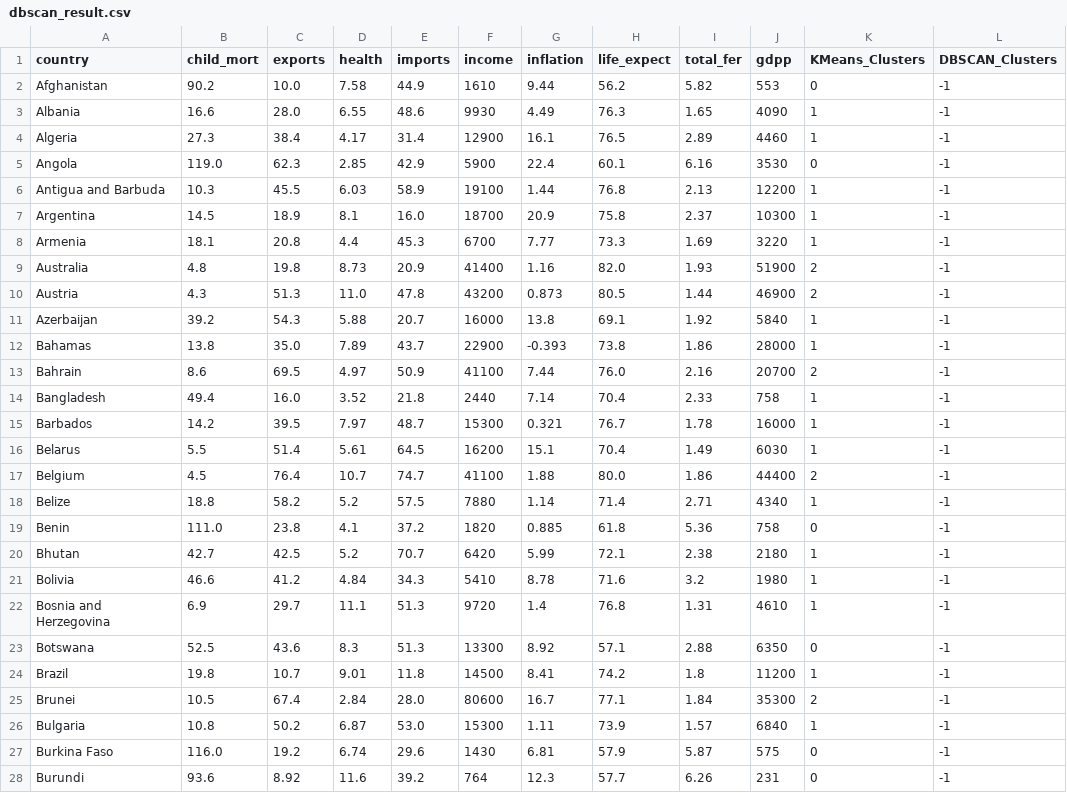
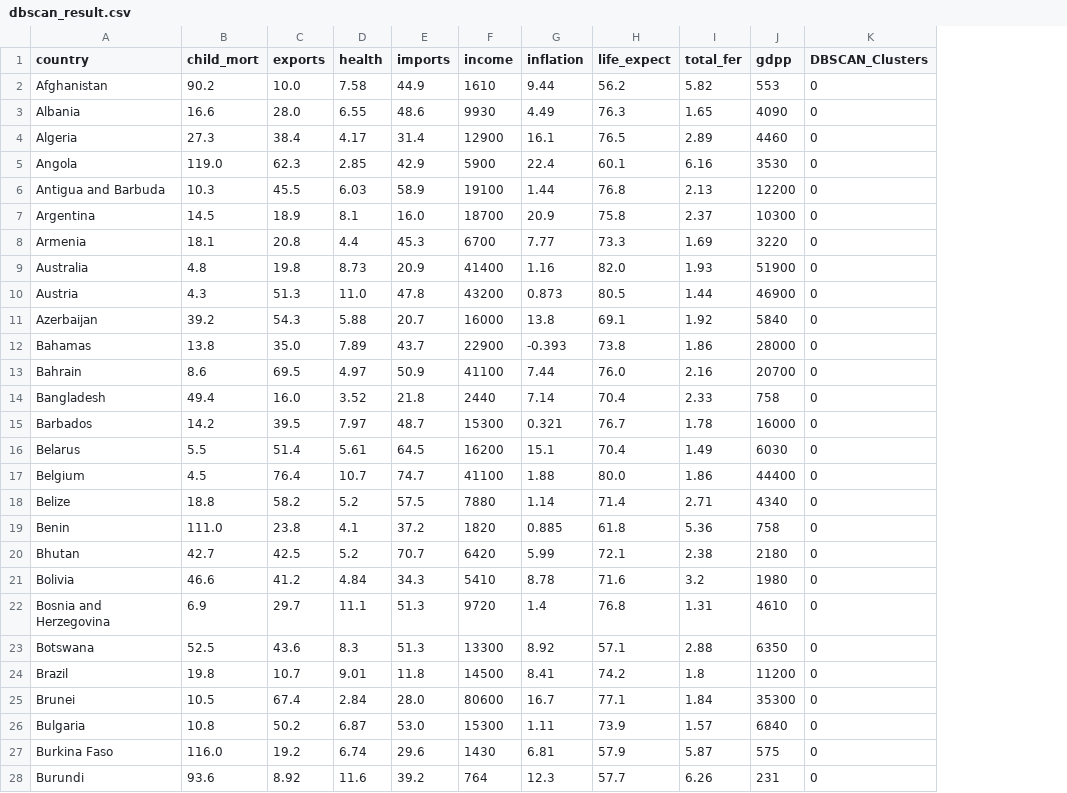
Before and after one commit to azetoy/Country_Clustering, a CSV file: data_csv/dbscan_result.csv, drawn as a sheet; only a part is shown; removed rows and columns are numbered as before the commit, all else as after; the diff covers the shown part only; the diff names each change by its address in the sheet, - before the commit and + after, or states it on an @@ line.

Commit message:
Add Birch clustering Code More clean Added a report in README.md

```diff
--- a/data_csv/dbscan_result.csv
+++ b/data_csv/dbscan_result.csv
-column K (KMeans_Clusters), rows 2-28: 0 | 1 | 1 | 0 | 1 | 1 | 1 | 2 | 2 | 1 | 1 | 2 | 1 | 1 | 1 | 2 | 1 | 0 | 1 | 1 | 1 | 0 | 1 | 2 | 1 | 0 | 0
-K2:K28 (DBSCAN_Clusters): -1
+K2:K28 (DBSCAN_Clusters): 0
```
Also changed, not shown: 140 edited cells elsewhere in this file, data_csv/kmeans_result.csv, 6 other files.
